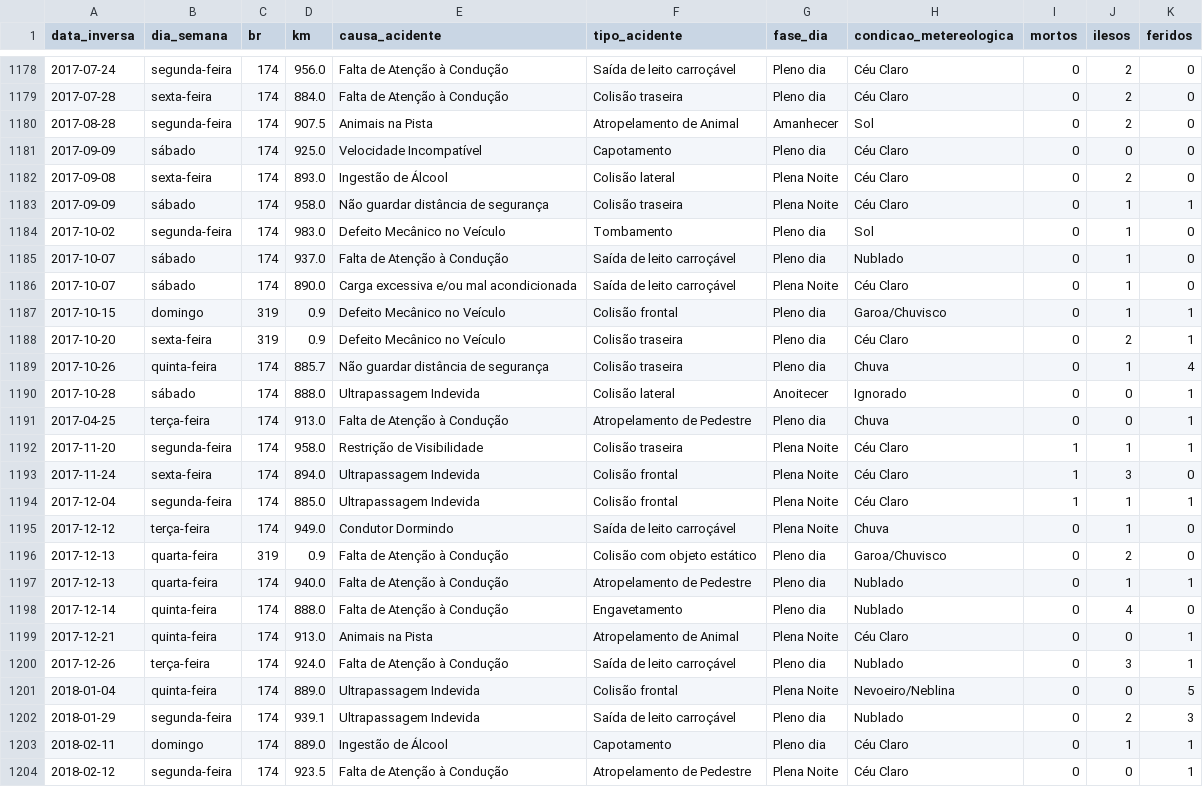
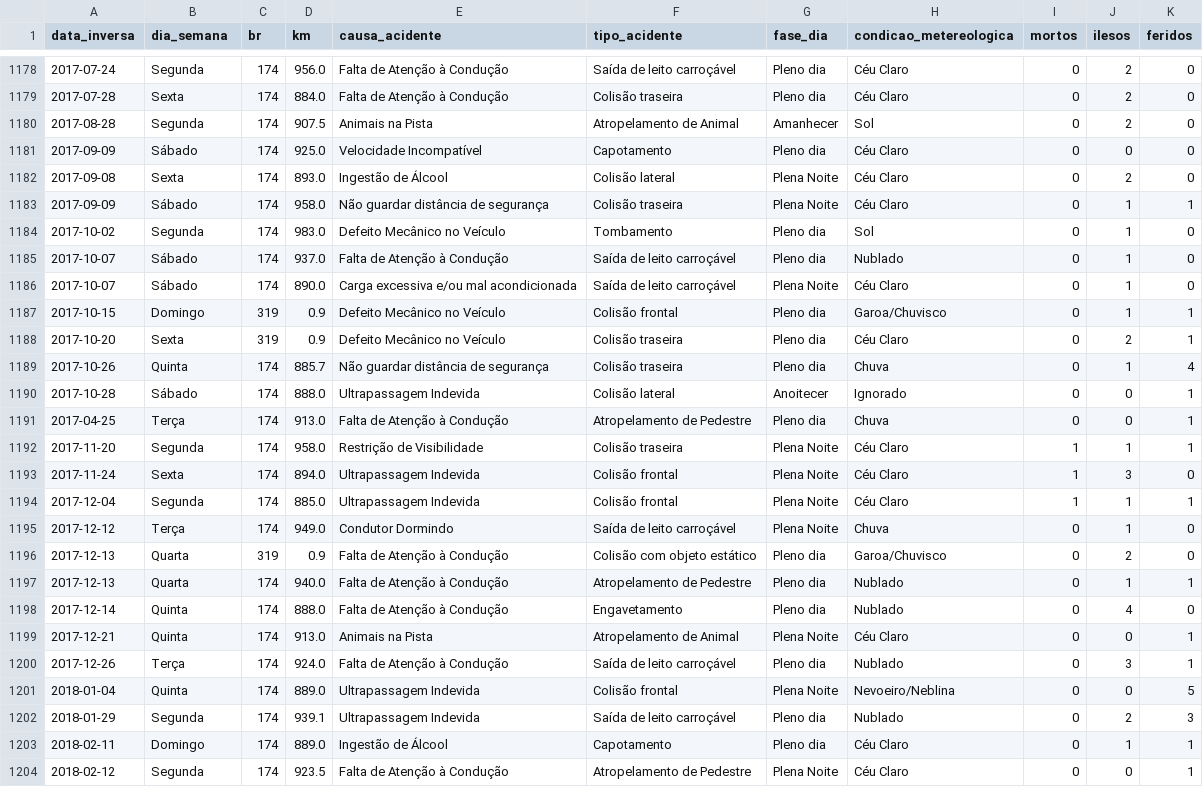
Before and after one commit to AbnerNeves/Acidentes_Manaus_PRF, a CSV file: 2007_2020_Manaus.csv, drawn as a sheet; only a part is shown, gaps mark what is left out; the diff covers the shown part only.

Commit message:
dias da semana

```diff
--- a/2007_2020_Manaus.csv
+++ b/2007_2020_Manaus.csv
@@ -1178,27 +1178,27 @@ data_inversa;dia_semana;br;km;causa_acidente;tipo_acidente;fase_dia;condicao_met
-2017-07-24;segunda-feira;174;956.0;Falta de Atenção à Condução;Saída de leito carroçável;Pleno dia;Céu Claro;0;2;0
-2017-07-28;sexta-feira;174;884.0;Falta de Atenção à Condução;Colisão traseira;Pleno dia;Céu Claro;0;2;0
-2017-08-28;segunda-feira;174;907.5;Animais na Pista;Atropelamento de Animal;Amanhecer;Sol;0;2;0
-2017-09-09;sábado;174;925.0;Velocidade Incompatível;Capotamento;Pleno dia;Céu Claro;0;0;0
-2017-09-08;sexta-feira;174;893.0;Ingestão de Álcool;Colisão lateral;Plena Noite;Céu Claro;0;2;0
-2017-09-09;sábado;174;958.0;Não guardar distância de segurança;Colisão traseira;Plena Noite;Céu Claro;0;1;1
-2017-10-02;segunda-feira;174;983.0;Defeito Mecânico no Veículo;Tombamento;Pleno dia;Sol;0;1;0
-2017-10-07;sábado;174;937.0;Falta de Atenção à Condução;Saída de leito carroçável;Pleno dia;Nublado;0;1;0
-2017-10-07;sábado;174;890.0;Carga excessiva e/ou mal acondicionada;Saída de leito carroçável;Plena Noite;Céu Claro;0;1;0
-2017-10-15;domingo;319;0.9;Defeito Mecânico no Veículo;Colisão frontal;Pleno dia;Garoa/Chuvisco;0;1;1
-2017-10-20;sexta-feira;319;0.9;Defeito Mecânico no Veículo;Colisão traseira;Pleno dia;Céu Claro;0;2;1
-2017-10-26;quinta-feira;174;885.7;Não guardar distância de segurança;Colisão traseira;Pleno dia;Chuva;0;1;4
-2017-10-28;sábado;174;888.0;Ultrapassagem Indevida;Colisão lateral;Anoitecer;Ignorado;0;0;1
-2017-04-25;terça-feira;174;913.0;Falta de Atenção à Condução;Atropelamento de Pedestre;Pleno dia;Chuva;0;0;1
-2017-11-20;segunda-feira;174;958.0;Restrição de Visibilidade;Colisão traseira;Plena Noite;Céu Claro;1;1;1
-2017-11-24;sexta-feira;174;894.0;Ultrapassagem Indevida;Colisão frontal;Plena Noite;Céu Claro;1;3;0
-2017-12-04;segunda-feira;174;885.0;Ultrapassagem Indevida;Colisão frontal;Plena Noite;Céu Claro;1;1;1
-2017-12-12;terça-feira;174;949.0;Condutor Dormindo;Saída de leito carroçável;Plena Noite;Chuva;0;1;0
-2017-12-13;quarta-feira;319;0.9;Falta de Atenção à Condução;Colisão com objeto estático;Pleno dia;Garoa/Chuvisco;0;2;0
-2017-12-13;quarta-feira;174;940.0;Falta de Atenção à Condução;Atropelamento de Pedestre;Pleno dia;Nublado;0;1;1
-2017-12-14;quinta-feira;174;888.0;Falta de Atenção à Condução;Engavetamento;Pleno dia;Nublado;0;4;0
-2017-12-21;quinta-feira;174;913.0;Animais na Pista;Atropelamento de Animal;Plena Noite;Céu Claro;0;0;1
-2017-12-26;terça-feira;174;924.0;Falta de Atenção à Condução;Saída de leito carroçável;Pleno dia;Nublado;0;3;1
-2018-01-04;quinta-feira;174;889.0;Ultrapassagem Indevida;Colisão frontal;Plena Noite;Nevoeiro/Neblina;0;0;5
-2018-01-29;segunda-feira;174;939.1;Ultrapassagem Indevida;Saída de leito carroçável;Pleno dia;Nublado;0;2;3
-2018-02-11;domingo;174;889.0;Ingestão de Álcool;Capotamento;Pleno dia;Céu Claro;0;1;1
-2018-02-12;segunda-feira;174;923.5;Falta de Atenção à Condução;Atropelamento de Pedestre;Plena Noite;Céu Claro;0;0;1
+2017-07-24;Segunda;174;956.0;Falta de Atenção à Condução;Saída de leito carroçável;Pleno dia;Céu Claro;0;2;0
+2017-07-28;Sexta;174;884.0;Falta de Atenção à Condução;Colisão traseira;Pleno dia;Céu Claro;0;2;0
+2017-08-28;Segunda;174;907.5;Animais na Pista;Atropelamento de Animal;Amanhecer;Sol;0;2;0
+2017-09-09;Sábado;174;925.0;Velocidade Incompatível;Capotamento;Pleno dia;Céu Claro;0;0;0
+2017-09-08;Sexta;174;893.0;Ingestão de Álcool;Colisão lateral;Plena Noite;Céu Claro;0;2;0
+2017-09-09;Sábado;174;958.0;Não guardar distância de segurança;Colisão traseira;Plena Noite;Céu Claro;0;1;1
+2017-10-02;Segunda;174;983.0;Defeito Mecânico no Veículo;Tombamento;Pleno dia;Sol;0;1;0
+2017-10-07;Sábado;174;937.0;Falta de Atenção à Condução;Saída de leito carroçável;Pleno dia;Nublado;0;1;0
+2017-10-07;Sábado;174;890.0;Carga excessiva e/ou mal acondicionada;Saída de leito carroçável;Plena Noite;Céu Claro;0;1;0
+2017-10-15;Domingo;319;0.9;Defeito Mecânico no Veículo;Colisão frontal;Pleno dia;Garoa/Chuvisco;0;1;1
+2017-10-20;Sexta;319;0.9;Defeito Mecânico no Veículo;Colisão traseira;Pleno dia;Céu Claro;0;2;1
+2017-10-26;Quinta;174;885.7;Não guardar distância de segurança;Colisão traseira;Pleno dia;Chuva;0;1;4
+2017-10-28;Sábado;174;888.0;Ultrapassagem Indevida;Colisão lateral;Anoitecer;Ignorado;0;0;1
+2017-04-25;Terça;174;913.0;Falta de Atenção à Condução;Atropelamento de Pedestre;Pleno dia;Chuva;0;0;1
+2017-11-20;Segunda;174;958.0;Restrição de Visibilidade;Colisão traseira;Plena Noite;Céu Claro;1;1;1
+2017-11-24;Sexta;174;894.0;Ultrapassagem Indevida;Colisão frontal;Plena Noite;Céu Claro;1;3;0
+2017-12-04;Segunda;174;885.0;Ultrapassagem Indevida;Colisão frontal;Plena Noite;Céu Claro;1;1;1
+2017-12-12;Terça;174;949.0;Condutor Dormindo;Saída de leito carroçável;Plena Noite;Chuva;0;1;0
+2017-12-13;Quarta;319;0.9;Falta de Atenção à Condução;Colisão com objeto estático;Pleno dia;Garoa/Chuvisco;0;2;0
+2017-12-13;Quarta;174;940.0;Falta de Atenção à Condução;Atropelamento de Pedestre;Pleno dia;Nublado;0;1;1
+2017-12-14;Quinta;174;888.0;Falta de Atenção à Condução;Engavetamento;Pleno dia;Nublado;0;4;0
+2017-12-21;Quinta;174;913.0;Animais na Pista;Atropelamento de Animal;Plena Noite;Céu Claro;0;0;1
+2017-12-26;Terça;174;924.0;Falta de Atenção à Condução;Saída de leito carroçável;Pleno dia;Nublado;0;3;1
+2018-01-04;Quinta;174;889.0;Ultrapassagem Indevida;Colisão frontal;Plena Noite;Nevoeiro/Neblina;0;0;5
+2018-01-29;Segunda;174;939.1;Ultrapassagem Indevida;Saída de leito carroçável;Pleno dia;Nublado;0;2;3
+2018-02-11;Domingo;174;889.0;Ingestão de Álcool;Capotamento;Pleno dia;Céu Claro;0;1;1
+2018-02-12;Segunda;174;923.5;Falta de Atenção à Condução;Atropelamento de Pedestre;Plena Noite;Céu Claro;0;0;1
```
Also changed, not shown: 169 edited cells elsewhere in this file, 1 other file.
